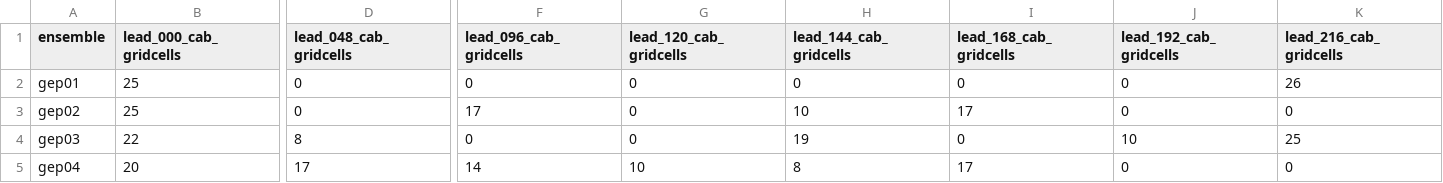
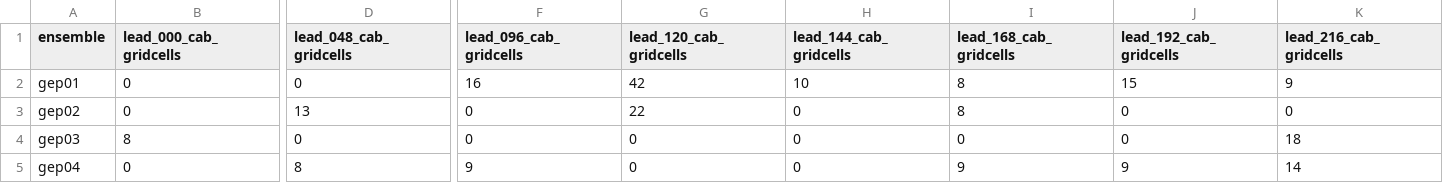
Before and after one commit to charlesknight1/charlesknight1.github.io, a CSV file: database/cab_gridcells.csv, drawn as a sheet; only a part is shown, gaps mark what is left out; the diff covers the shown part only; the diff names each change by its address in the sheet, - before the commit and + after, or states it on an @@ line.

```diff
--- a/database/cab_gridcells.csv
+++ b/database/cab_gridcells.csv
-B2:B3 (lead_000_cab_gridcells): 25
+B2:B3 (lead_000_cab_gridcells): 0
-F2 (lead_096_cab_gridcells): 0
+F2 (lead_096_cab_gridcells): 16
-G2 (lead_120_cab_gridcells): 0
+G2 (lead_120_cab_gridcells): 42
-H2 (lead_144_cab_gridcells): 0
+H2 (lead_144_cab_gridcells): 10
-I2 (lead_168_cab_gridcells): 0
+I2 (lead_168_cab_gridcells): 8
-J2 (lead_192_cab_gridcells): 0
+J2 (lead_192_cab_gridcells): 15
-K2 (lead_216_cab_gridcells): 26
+K2 (lead_216_cab_gridcells): 9
-D3 (lead_048_cab_gridcells): 0
+D3 (lead_048_cab_gridcells): 13
-F3 (lead_096_cab_gridcells): 17
+F3 (lead_096_cab_gridcells): 0
-G3 (lead_120_cab_gridcells): 0
+G3 (lead_120_cab_gridcells): 22
-H3 (lead_144_cab_gridcells): 10
+H3 (lead_144_cab_gridcells): 0
-I3 (lead_168_cab_gridcells): 17
+I3 (lead_168_cab_gridcells): 8
-B4 (lead_000_cab_gridcells): 22
+B4 (lead_000_cab_gridcells): 8
-D4 (lead_048_cab_gridcells): 8
+D4 (lead_048_cab_gridcells): 0
-H4 (lead_144_cab_gridcells): 19
+H4 (lead_144_cab_gridcells): 0
-J4 (lead_192_cab_gridcells): 10
+J4 (lead_192_cab_gridcells): 0
-K4 (lead_216_cab_gridcells): 25
+K4 (lead_216_cab_gridcells): 18
-B5 (lead_000_cab_gridcells): 20
+B5 (lead_000_cab_gridcells): 0
-D5 (lead_048_cab_gridcells): 17
+D5 (lead_048_cab_gridcells): 8
-F5 (lead_096_cab_gridcells): 14
+F5 (lead_096_cab_gridcells): 9
-G5 (lead_120_cab_gridcells): 10
+G5 (lead_120_cab_gridcells): 0
-H5 (lead_144_cab_gridcells): 8
+H5 (lead_144_cab_gridcells): 0
-I5 (lead_168_cab_gridcells): 17
+I5 (lead_168_cab_gridcells): 9
-J5 (lead_192_cab_gridcells): 0
+J5 (lead_192_cab_gridcells): 9
-K5 (lead_216_cab_gridcells): 0
+K5 (lead_216_cab_gridcells): 14
```
Also changed, not shown: 130 edited cells elsewhere in this file, database/kd_gridcells.csv, database/rainbelt_lat.csv, 2 other files.
